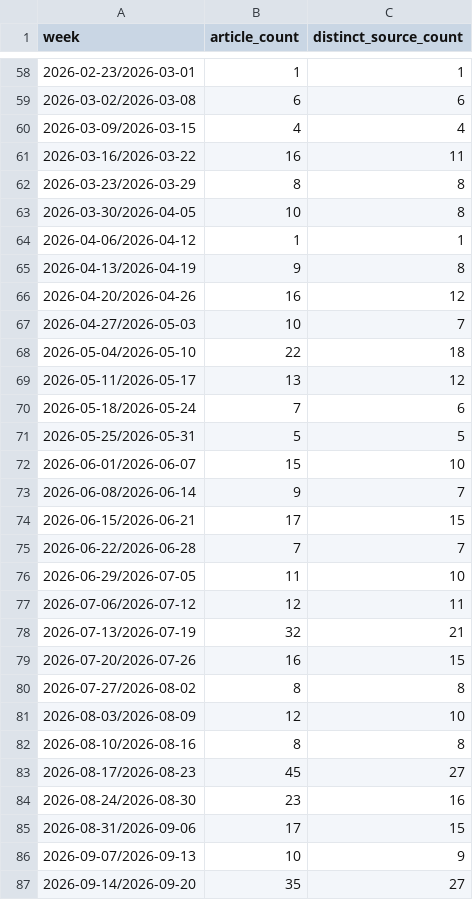
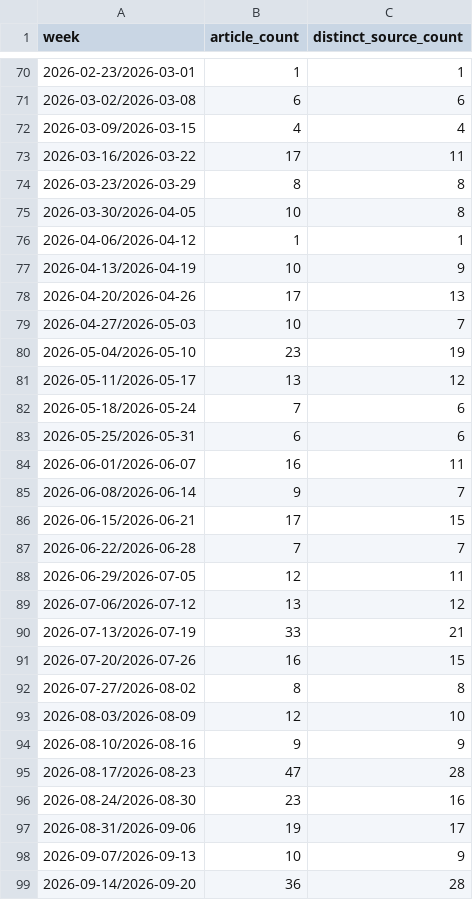
Before and after one commit to Braingenius2/sentiment-driven-interest-tracker, a CSV file: tracker/data/weekly_interest_live.csv, drawn as a sheet; only a part is shown, gaps mark what is left out; the diff covers the shown part only.

```diff
--- a/tracker/data/weekly_interest_live.csv
+++ b/tracker/data/weekly_interest_live.csv
@@ -60,3 +72,3 @@ week,article_count,distinct_source_count
 2026-03-09/2026-03-15,4,4
-2026-03-16/2026-03-22,16,11
+2026-03-16/2026-03-22,17,11
 2026-03-23/2026-03-29,8,8
@@ -64,10 +76,10 @@ week,article_count,distinct_source_count
 2026-04-06/2026-04-12,1,1
-2026-04-13/2026-04-19,9,8
-2026-04-20/2026-04-26,16,12
+2026-04-13/2026-04-19,10,9
+2026-04-20/2026-04-26,17,13
 2026-04-27/2026-05-03,10,7
-2026-05-04/2026-05-10,22,18
+2026-05-04/2026-05-10,23,19
 2026-05-11/2026-05-17,13,12
 2026-05-18/2026-05-24,7,6
-2026-05-25/2026-05-31,5,5
-2026-06-01/2026-06-07,15,10
+2026-05-25/2026-05-31,6,6
+2026-06-01/2026-06-07,16,11
 2026-06-08/2026-06-14,9,7
@@ -75,5 +87,5 @@ week,article_count,distinct_source_count
 2026-06-22/2026-06-28,7,7
-2026-06-29/2026-07-05,11,10
-2026-07-06/2026-07-12,12,11
-2026-07-13/2026-07-19,32,21
+2026-06-29/2026-07-05,12,11
+2026-07-06/2026-07-12,13,12
+2026-07-13/2026-07-19,33,21
 2026-07-20/2026-07-26,16,15
@@ -81,7 +93,7 @@ week,article_count,distinct_source_count
 2026-08-03/2026-08-09,12,10
-2026-08-10/2026-08-16,8,8
-2026-08-17/2026-08-23,45,27
+2026-08-10/2026-08-16,9,9
+2026-08-17/2026-08-23,47,28
 2026-08-24/2026-08-30,23,16
-2026-08-31/2026-09-06,17,15
+2026-08-31/2026-09-06,19,17
 2026-09-07/2026-09-13,10,9
-2026-09-14/2026-09-20,35,27
+2026-09-14/2026-09-20,36,28
```
Also changed, not shown: 13 added rows and 20 edited cells elsewhere in this file, 2 other files.
